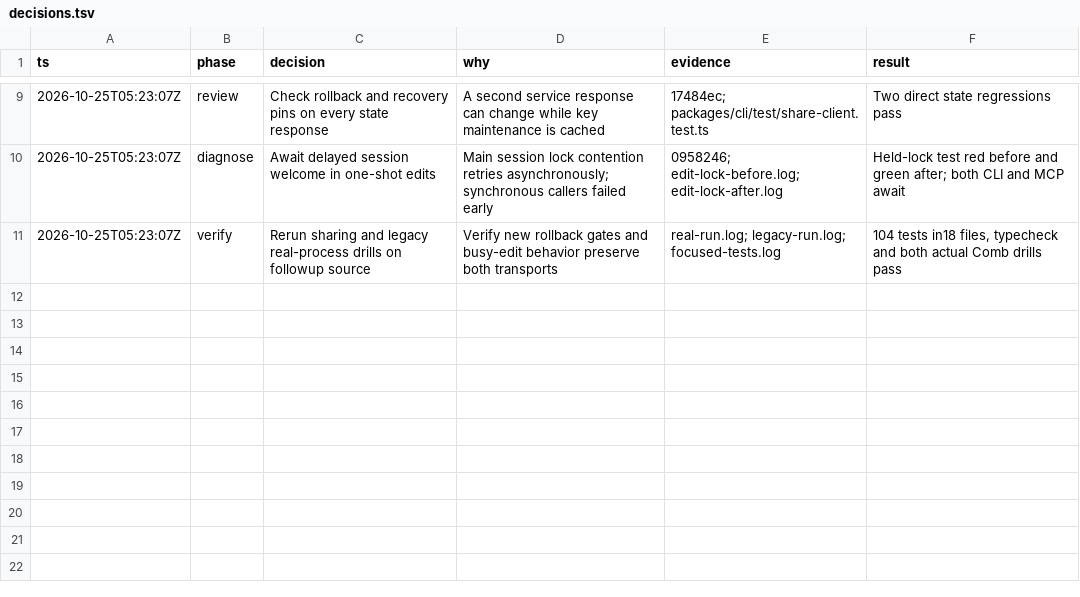
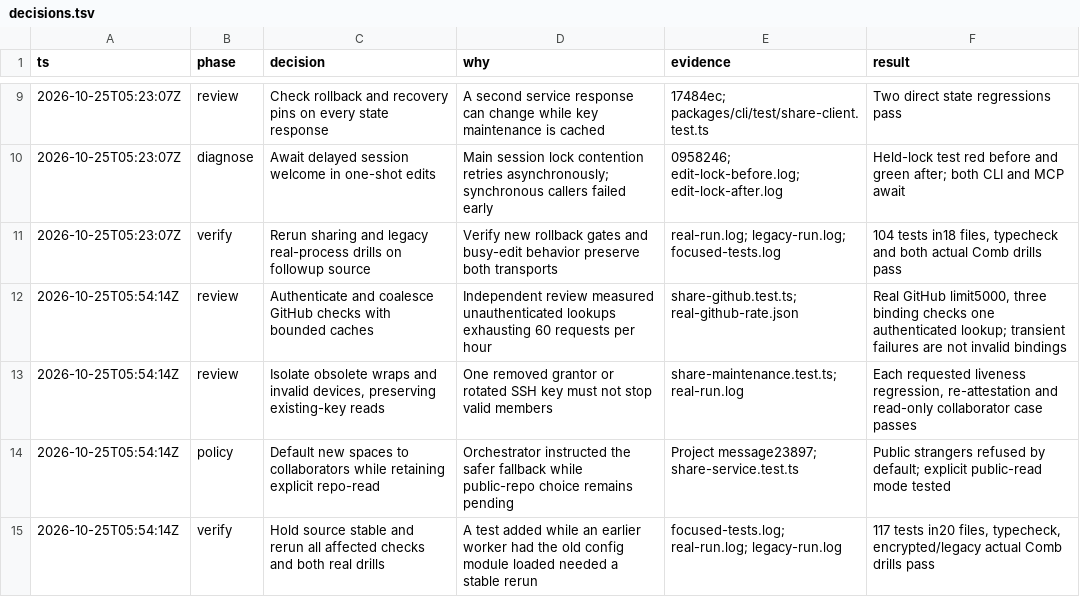
Before and after one commit to honeybeehq/foundation, a TSV file: packages/cli/proofs/H2/decisions.tsv, drawn as a sheet; only a part is shown, gaps mark what is left out; the diff names each change by its address in the sheet, - before the commit and + after, or states it on an @@ line.

Commit message:
Record independent-review fixes and real GitHub rate verification

```diff
--- a/packages/cli/proofs/H2/decisions.tsv
+++ b/packages/cli/proofs/H2/decisions.tsv
+row 12: 2026-10-25T05:54:14Z | review | Authenticate and coalesce GitHub checks with bounded caches | Independent review measured unauthenticated lookups exhausting 60 requests per hour | share-github.test.ts; real-github-rate.json | Real GitHub limit5000, three binding checks one authenticated lookup; transient failures are not invalid bindings
+row 13: 2026-10-25T05:54:14Z | review | Isolate obsolete wraps and invalid devices, preserving existing-key reads | One removed grantor or rotated SSH key must not stop valid members | share-maintenance.test.ts; real-run.log | Each requested liveness regression, re-attestation and read-only collaborator case passes
+row 14: 2026-10-25T05:54:14Z | policy | Default new spaces to collaborators while retaining explicit repo-read | Orchestrator instructed the safer fallback while public-repo choice remains pending | Project message23897; share-service.test.ts | Public strangers refused by default; explicit public-read mode tested
+row 15: 2026-10-25T05:54:14Z | verify | Hold source stable and rerun all affected checks and both real drills | A test added while an earlier worker had the old config module loaded needed a stable rerun | focused-tests.log; real-run.log; legacy-run.log | 117 tests in20 files, typecheck, encrypted/legacy actual Comb drills pass
```
Also changed, not shown: 4 other files.
